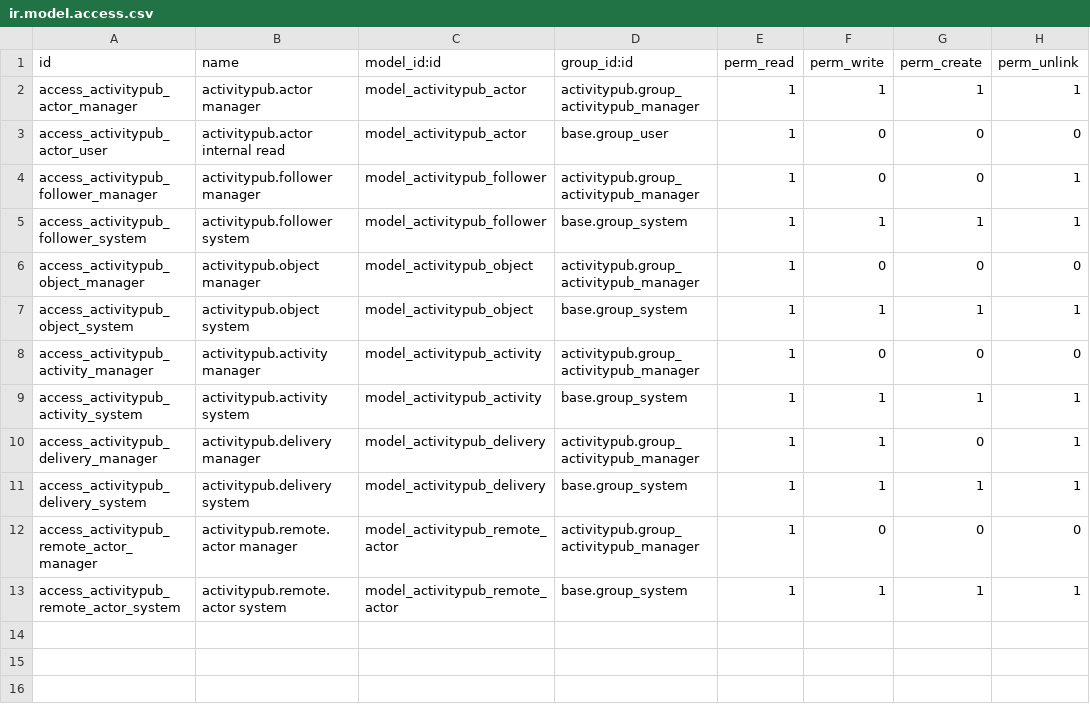
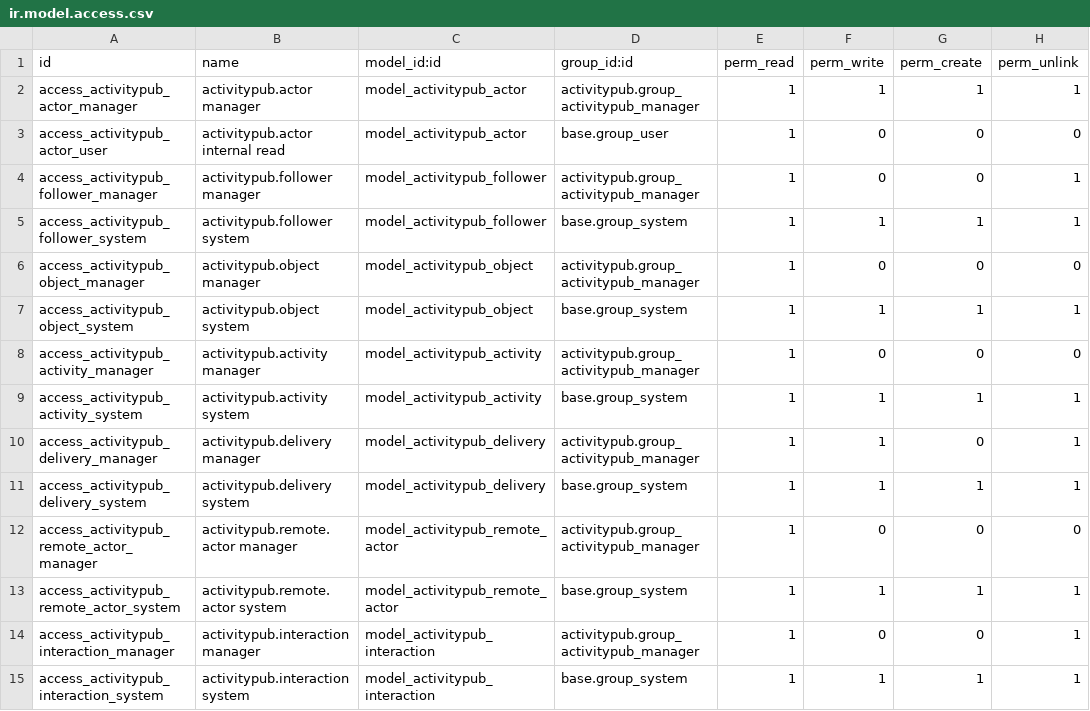
Before and after one commit to LadyHwesta/odoo-addons, a CSV file: activitypub/security/ir.model.access.csv, drawn as a sheet; the diff names each change by its address in the sheet, - before the commit and + after, or states it on an @@ line.

```diff
--- a/activitypub/security/ir.model.access.csv
+++ b/activitypub/security/ir.model.access.csv
+row 14: access_activitypub_interaction_manager | activitypub.interaction manager | model_activitypub_interaction | activitypub.group_activitypub_manager | 1 | 0 | 0 | 1
+row 15: access_activitypub_interaction_system | activitypub.interaction system | model_activitypub_interaction | base.group_system | 1 | 1 | 1 | 1
```
Also changed, not shown: 14 other files.
